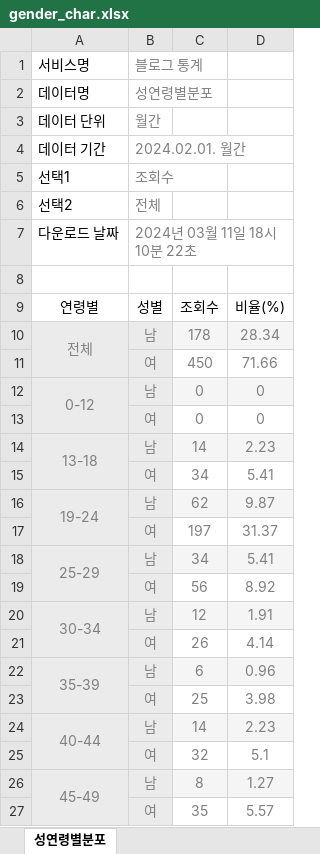
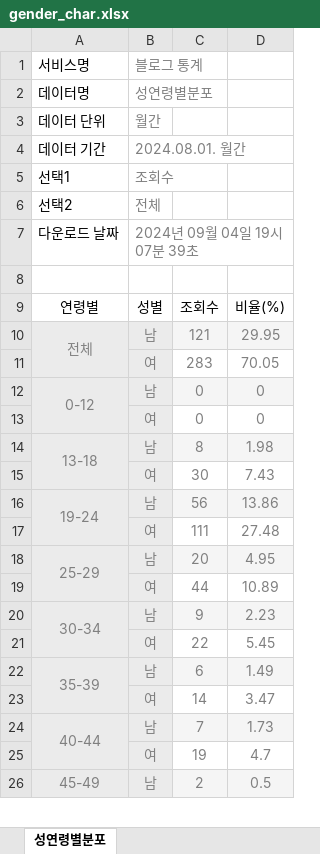
Before and after one commit to SeoulMateKorea24/seoulmate, an Excel workbook: blog/gender/gender_char.xlsx, sheet 성연령별분포, drawn as a sheet; only a part is shown; values as stored, in another font and other column widths than the file's, no borders; removed rows and columns are numbered as before the commit, all else as after; the diff covers the shown part only; the diff names each change by its address in the sheet, - before the commit and + after, or states it on an @@ line.

Commit message:
Add files via upload

```diff
--- a/blog/gender/gender_char.xlsx (sheet 성연령별분포)
+++ b/blog/gender/gender_char.xlsx (sheet 성연령별분포)
-B4: 2024.02.01. 월간
+B4: 2024.08.01. 월간
-B7: 2024년 03월 11일 18시 10분 22초
+B7: 2024년 09월 04일 19시 07분 39초
-C10: 178
+C10: 121
-D10: 28.34
+D10: 29.95
-row 11:  | 여 | 450 | 71.66
+row 11:  | 여 | 283 | 70.05
-C14: 14
+C14: 8
-D14: 2.23
+D14: 1.98
-row 15:  | 여 | 34 | 5.41
+row 15:  | 여 | 30 | 7.43
-C16: 62
+C16: 56
-D16: 9.87
+D16: 13.86
-row 17:  | 여 | 197 | 31.37
+row 17:  | 여 | 111 | 27.48
-C18: 34
+C18: 20
-D18: 5.41
+D18: 4.95
-row 19:  | 여 | 56 | 8.92
+row 19:  | 여 | 44 | 10.89
-C20: 12
+C20: 9
-D20: 1.91
+D20: 2.23
-row 21:  | 여 | 26 | 4.14
+row 21:  | 여 | 22 | 5.45
-D22: 0.96
+D22: 1.49
-row 23:  | 여 | 25 | 3.98
+row 23:  | 여 | 14 | 3.47
-C24: 14
+C24: 7
-D24: 2.23
+D24: 1.73
-row 25:  | 여 | 32 | 5.1
+row 25:  | 여 | 19 | 4.7
-C26: 8
+C26: 2
-D26: 1.27
+D26: 0.5
-row 27:  | 여 | 35 | 5.57
```
Also changed, not shown: 4 added rows, 3 removed rows and 6 edited cells elsewhere in this sheet.
